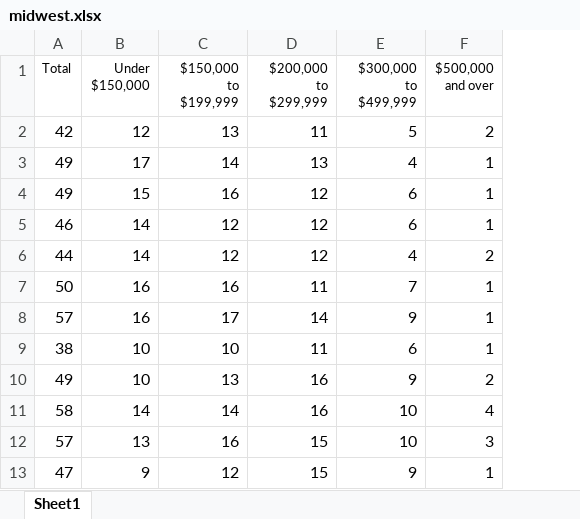
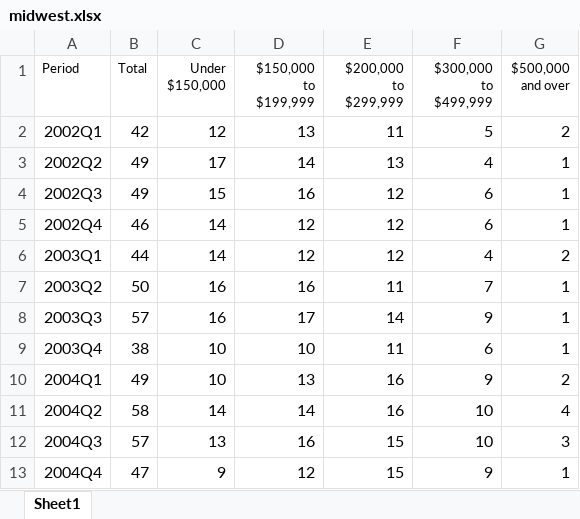
Before and after one commit to JustinChungCYT/SDS322E_Final_Project, an Excel workbook: midwest.xlsx, sheet Sheet1, drawn as a sheet; only a part is shown; values as stored, in another font and other column widths than the file's, no borders; the diff names each change by its address in the sheet, - before the commit and + after, or states it on an @@ line.

Commit message:
MidwestData

```diff
--- a/midwest.xlsx (sheet Sheet1)
+++ b/midwest.xlsx (sheet Sheet1)
+column A (Period), rows 2-13: 2002Q1 | 2002Q2 | 2002Q3 | 2002Q4 | 2003Q1 | 2003Q2 | 2003Q3 | 2003Q4 | 2004Q1 | 2004Q2 | 2004Q3 | 2004Q4
```
